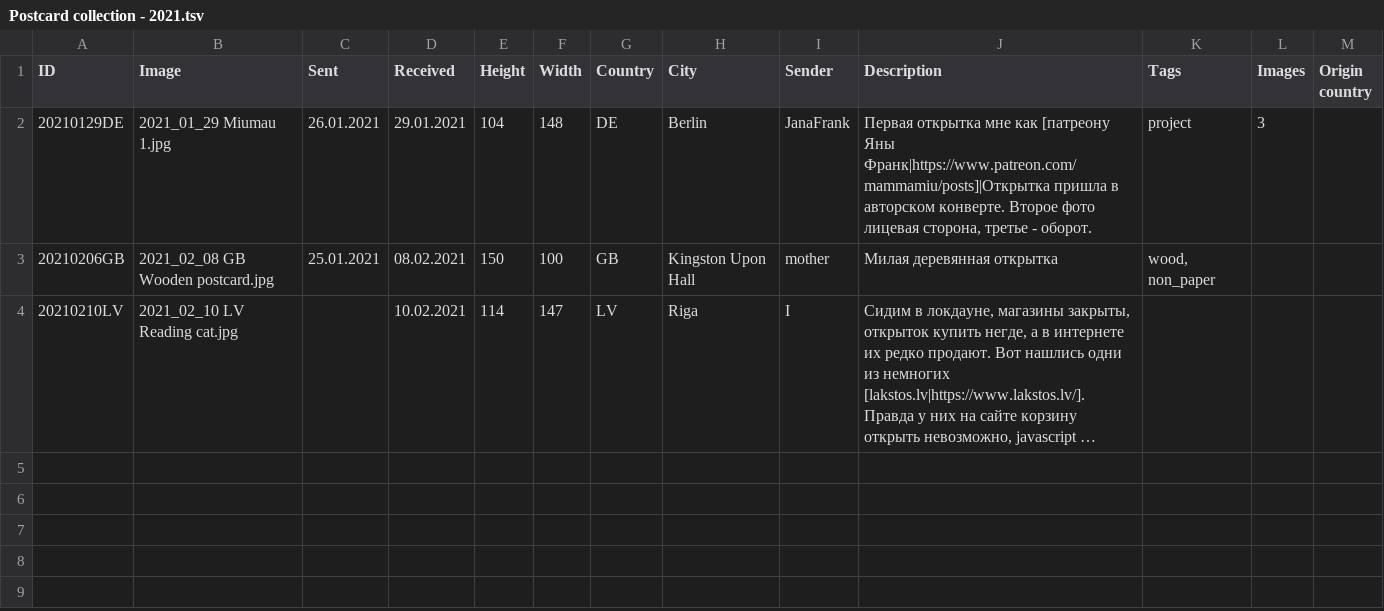
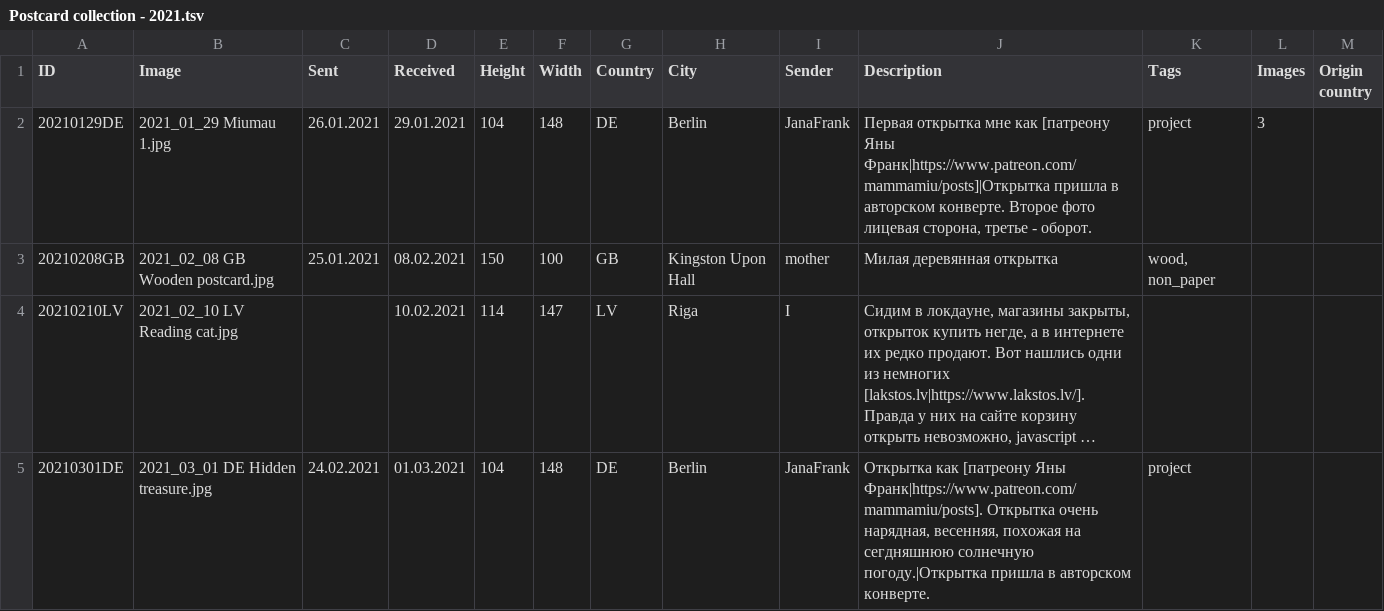
Before and after one commit to KarinaCher/collection, a TSV file: src/main/resources/Postcard collection - 2021.tsv, drawn as a sheet; long unchanged cells end in …; the diff names each change by its address in the sheet, - before the commit and + after, or states it on an @@ line.

Commit message:
new postcard

```diff
--- a/src/main/resources/Postcard collection - 2021.tsv
+++ b/src/main/resources/Postcard collection - 2021.tsv
-A3 (ID): 20210206GB
+A3 (ID): 20210208GB
+row 5: 20210301DE | 2021_03_01 DE Hidden treasure.jpg | 24.02.2021 | 01.03.2021 | 104 | 148 | DE | Berlin | JanaFrank | Открытка как [патреону Яны Франк|https://www.patreon.com/mammamiu/posts]. Открытка очень нарядная, весенняя, похожая на сегдняшнюю солнечную погоду.|Открытка пришла в авторском конверте. | project
```
Also changed, not shown: 1 other file.
